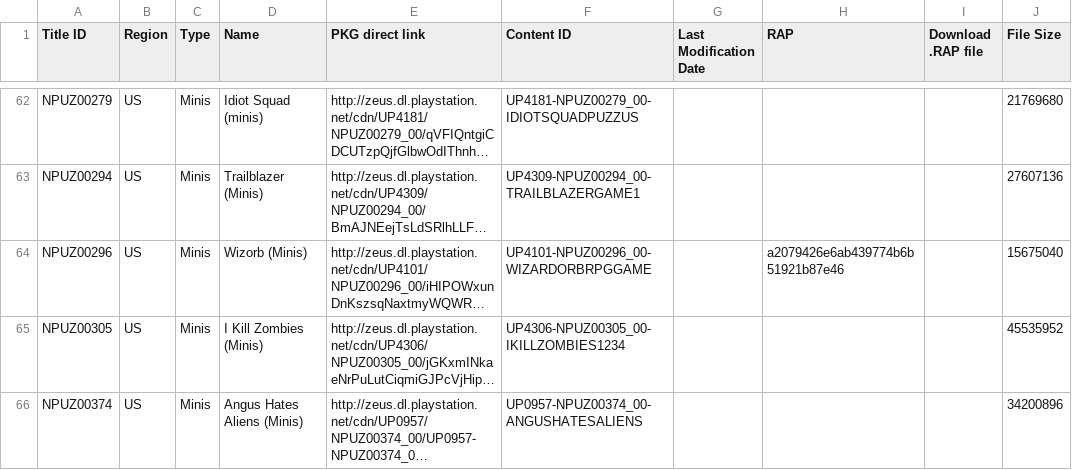
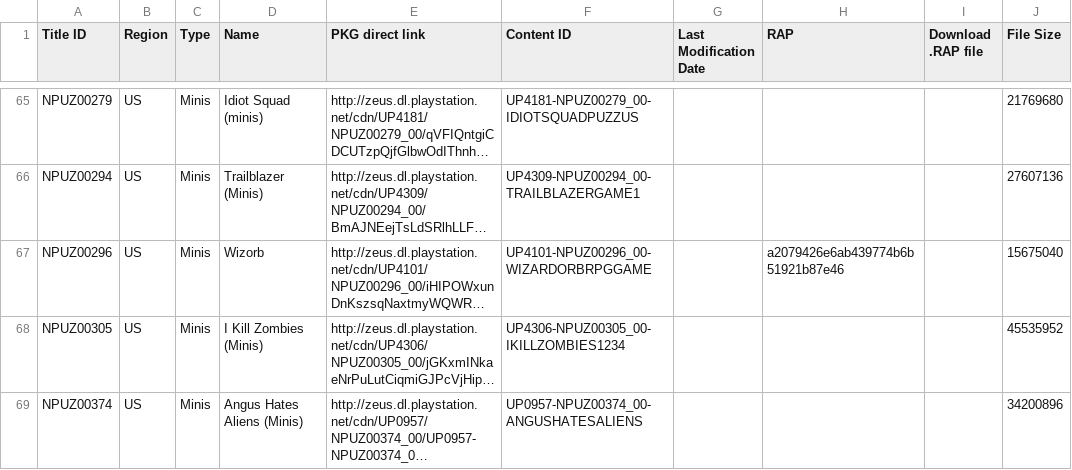
Before and after one commit to 1jtp8sobiu/1jtp8sobiu.github.io, a TSV file: tsv/PENDING-PSP_GAMES.tsv, drawn as a sheet; only a part is shown, gaps mark what is left out; long unchanged cells end in …; addresses are those after the commit; the diff covers the shown part only; the diff names each change by its address in the sheet, - before the commit and + after, or states it on an @@ line.

```diff
--- a/tsv/PENDING-PSP_GAMES.tsv
+++ b/tsv/PENDING-PSP_GAMES.tsv
-D67 (Name): Wizorb (Minis)
+D67 (Name): Wizorb
```
Also changed, not shown: 15 added rows and 1 edited cell elsewhere in this file.
